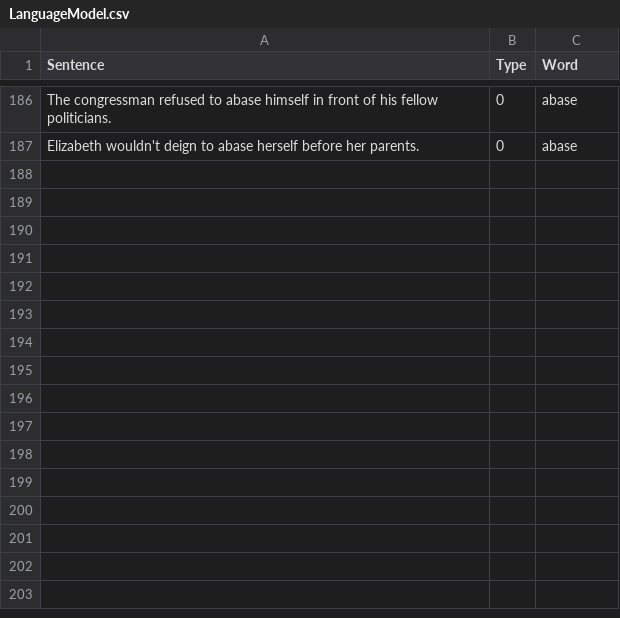
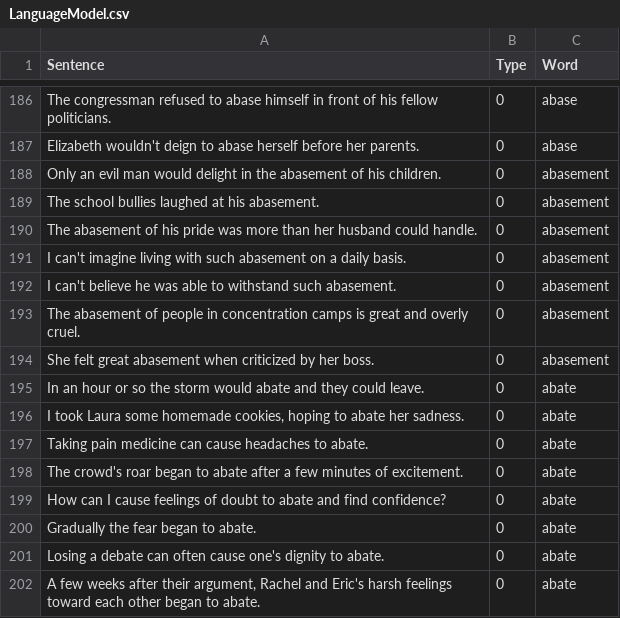
Before and after one commit to minoli-a/research, a CSV file: TrainingModel/LanguageModel.csv, drawn as a sheet; only a part is shown, gaps mark what is left out; the diff names each change by its address in the sheet, - before the commit and + after, or states it on an @@ line.

Commit message:
add

```diff
--- a/TrainingModel/LanguageModel.csv
+++ b/TrainingModel/LanguageModel.csv
+row 188: Only an evil man would delight in the abasement of his children. | 0 | abasement
+row 189: The school bullies laughed at his abasement. | 0 | abasement
+row 190: The abasement of his pride was more than her husband could handle. | 0 | abasement
+row 191: I can't imagine living with such abasement on a daily basis. | 0 | abasement
+row 192: I can't believe he was able to withstand such abasement. | 0 | abasement
+row 193: The abasement of people in concentration camps is great and overly cruel. | 0 | abasement
+row 194: She felt great abasement when criticized by her boss. | 0 | abasement
+row 195: In an hour or so the storm would abate and they could leave. | 0 | abate
+row 196: I took Laura some homemade cookies, hoping to abate her sadness. | 0 | abate
+row 197: Taking pain medicine can cause headaches to abate. | 0 | abate
+row 198: The crowd's roar began to abate after a few minutes of excitement. | 0 | abate
+row 199: How can I cause feelings of doubt to abate and find confidence? | 0 | abate
+row 200: Gradually the fear began to abate. | 0 | abate
+row 201: Losing a debate can often cause one's dignity to abate. | 0 | abate
+row 202: A few weeks after their argument, Rachel and Eric's harsh feelings toward each other began to abate. | 0 | abate
```
